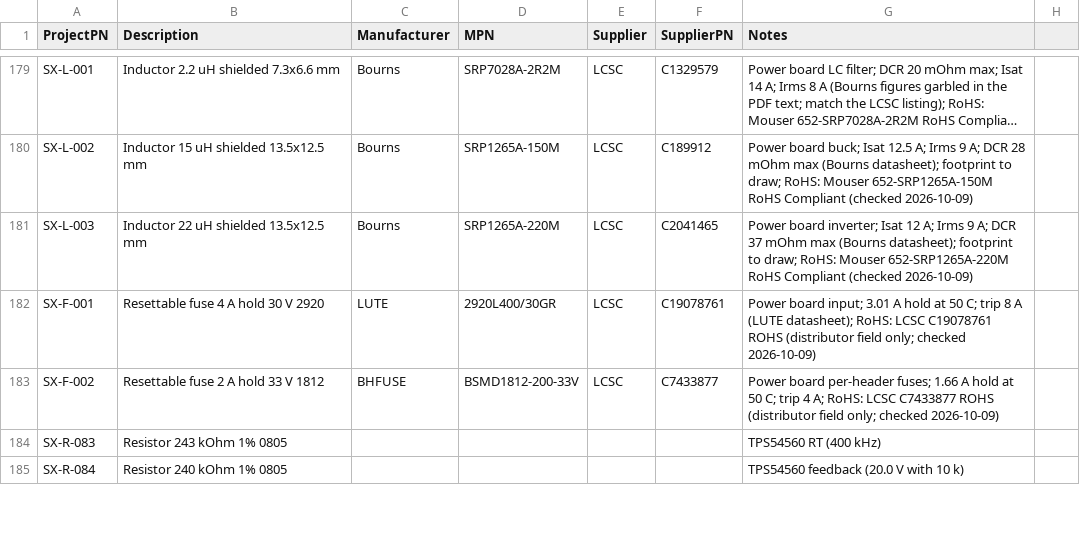
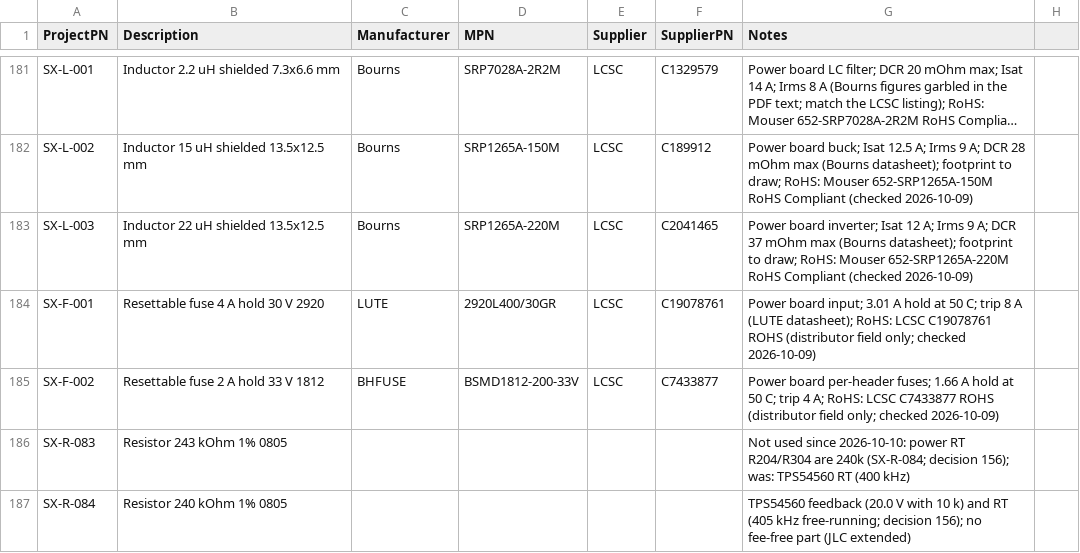
Before and after one commit to plektra/syntsamix, a CSV file: docs/parts.csv, drawn as a sheet; only a part is shown, gaps mark what is left out; long unchanged cells end in …; the diff covers the shown part only.

```diff
--- a/docs/parts.csv
+++ b/docs/parts.csv
@@ -183,3 +185,3 @@ SX-F-001,Resettable fuse 4 A hold 30 V 2920,LUTE,2920L400/30GR,LCSC,C19078761,Po
 SX-F-002,Resettable fuse 2 A hold 33 V 1812,BHFUSE,BSMD1812-200-33V,LCSC,C7433877,Power board per-header fuses; 1.66 A hold at 50 C; trip 4 A; RoHS: LCSC C7433877 ROHS (distributor field only; checked 2026-10-09)
-SX-R-083,Resistor 243 kOhm 1% 0805,,,,,TPS54560 RT (400 kHz)
-SX-R-084,Resistor 240 kOhm 1% 0805,,,,,TPS54560 feedback (20.0 V with 10 k)
+SX-R-083,Resistor 243 kOhm 1% 0805,,,,,Not used since 2026-10-10: power RT R204/R304 are 240k (SX-R-084; decision 156); was: TPS54560 RT (400 kHz)
+SX-R-084,Resistor 240 kOhm 1% 0805,,,,,TPS54560 feedback (20.0 V with 10 k) and RT (405 kHz free-running; decision 156); no fee-free part (JLC extended)
```
Also changed, not shown: 3 added rows and 18 edited cells elsewhere in this file, docs/costs/prices.csv, 26 other files.
